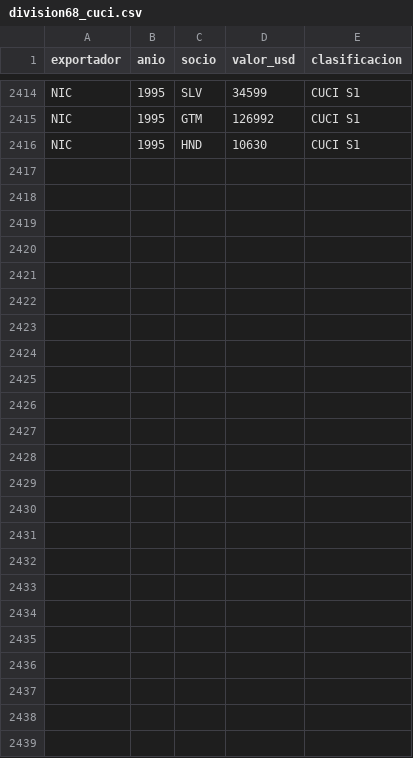
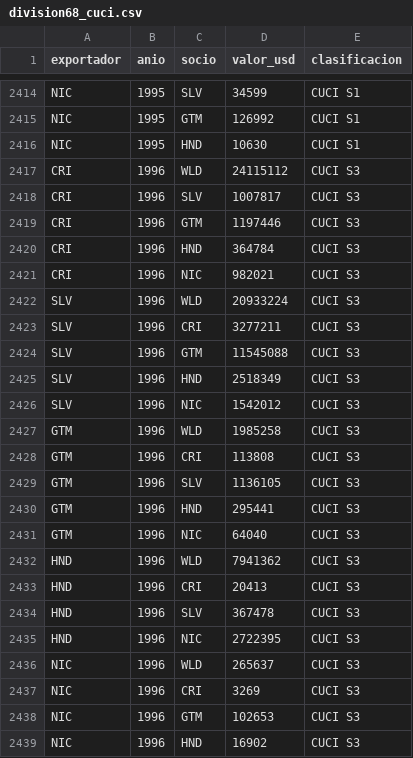
Before and after one commit to OposicionTCEE/temario, a CSV file: Ejercicio-3/Parte-B/3.B.35/Code/datos/division68_cuci.csv, drawn as a sheet; only a part is shown, gaps mark what is left out; the diff names each change by its address in the sheet, - before the commit and + after, or states it on an @@ line.

```diff
--- a/Ejercicio-3/Parte-B/3.B.35/Code/datos/division68_cuci.csv
+++ b/Ejercicio-3/Parte-B/3.B.35/Code/datos/division68_cuci.csv
+row 2417: CRI | 1996 | WLD | 24115112 | CUCI S3
+row 2418: CRI | 1996 | SLV | 1007817 | CUCI S3
+row 2419: CRI | 1996 | GTM | 1197446 | CUCI S3
+row 2420: CRI | 1996 | HND | 364784 | CUCI S3
+row 2421: CRI | 1996 | NIC | 982021 | CUCI S3
+row 2422: SLV | 1996 | WLD | 20933224 | CUCI S3
+row 2423: SLV | 1996 | CRI | 3277211 | CUCI S3
+row 2424: SLV | 1996 | GTM | 11545088 | CUCI S3
+row 2425: SLV | 1996 | HND | 2518349 | CUCI S3
+row 2426: SLV | 1996 | NIC | 1542012 | CUCI S3
+row 2427: GTM | 1996 | WLD | 1985258 | CUCI S3
+row 2428: GTM | 1996 | CRI | 113808 | CUCI S3
+row 2429: GTM | 1996 | SLV | 1136105 | CUCI S3
+row 2430: GTM | 1996 | HND | 295441 | CUCI S3
+row 2431: GTM | 1996 | NIC | 64040 | CUCI S3
+row 2432: HND | 1996 | WLD | 7941362 | CUCI S3
+row 2433: HND | 1996 | CRI | 20413 | CUCI S3
+row 2434: HND | 1996 | SLV | 367478 | CUCI S3
+row 2435: HND | 1996 | NIC | 2722395 | CUCI S3
+row 2436: NIC | 1996 | WLD | 265637 | CUCI S3
+row 2437: NIC | 1996 | CRI | 3269 | CUCI S3
+row 2438: NIC | 1996 | GTM | 102653 | CUCI S3
+row 2439: NIC | 1996 | HND | 16902 | CUCI S3
```
